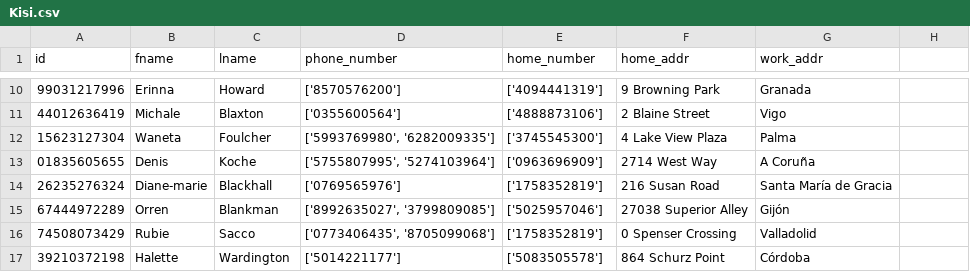
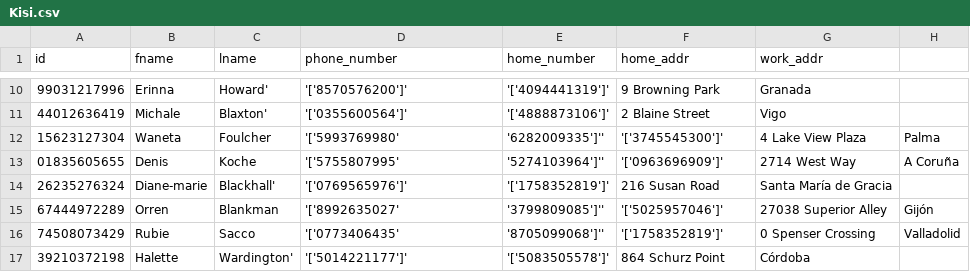
Before and after one commit to cnrkaya/Stardust_Course_Automation, a CSV file: data/Course_Automation_Data/Kisi.csv, drawn as a sheet; only a part is shown, gaps mark what is left out; the diff covers the shown part only.

```diff
--- a/data/Course_Automation_Data/Kisi.csv
+++ b/data/Course_Automation_Data/Kisi.csv
@@ -10,8 +10,8 @@ id,fname,lname,phone_number,home_number,home_addr,work_addr
-99031217996,Erinna,Howard,['8570576200'],['4094441319'],9 Browning Park,Granada
-44012636419,Michale,Blaxton,['0355600564'],['4888873106'],2 Blaine Street,Vigo
-15623127304,Waneta,Foulcher,"['5993769980', '6282009335']",['3745545300'],4 Lake View Plaza,Palma
-01835605655,Denis,Koche,"['5755807995', '5274103964']",['0963696909'],2714 West Way,A Coruña
-26235276324,Diane-marie,Blackhall,['0769565976'],['1758352819'],216 Susan Road,Santa María de Gracia
-67444972289,Orren,Blankman,"['8992635027', '3799809085']",['5025957046'],27038 Superior Alley,Gijón
-74508073429,Rubie,Sacco,"['0773406435', '8705099068']",['1758352819'],0 Spenser Crossing,Valladolid
-39210372198,Halette,Wardington,['5014221177'],['5083505578'],864 Schurz Point,Córdoba
+99031217996,Erinna,Howard','['8570576200']','['4094441319']',9 Browning Park,Granada
+44012636419,Michale,Blaxton','['0355600564']','['4888873106']',2 Blaine Street,Vigo
+15623127304,Waneta,Foulcher,'['5993769980', '6282009335']'','['3745545300']',4 Lake View Plaza,Palma
+01835605655,Denis,Koche,'['5755807995', '5274103964']'','['0963696909']',2714 West Way,A Coruña
+26235276324,Diane-marie,Blackhall','['0769565976']','['1758352819']',216 Susan Road,Santa María de Gracia
+67444972289,Orren,Blankman,'['8992635027', '3799809085']'','['5025957046']',27038 Superior Alley,Gijón
+74508073429,Rubie,Sacco,'['0773406435', '8705099068']'','['1758352819']',0 Spenser Crossing,Valladolid
+39210372198,Halette,Wardington','['5014221177']','['5083505578']',864 Schurz Point,Córdoba
```
Also changed, not shown: 158 edited cells elsewhere in this file.
